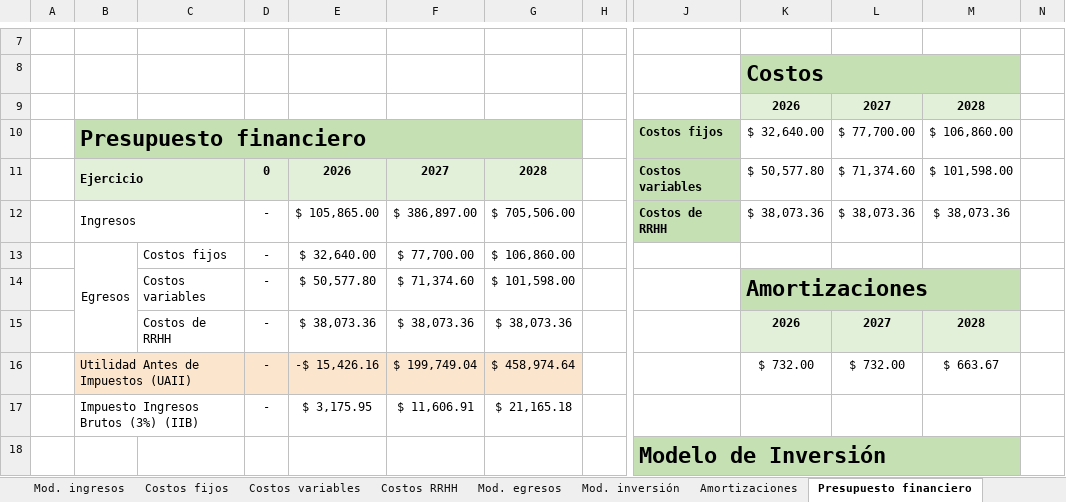
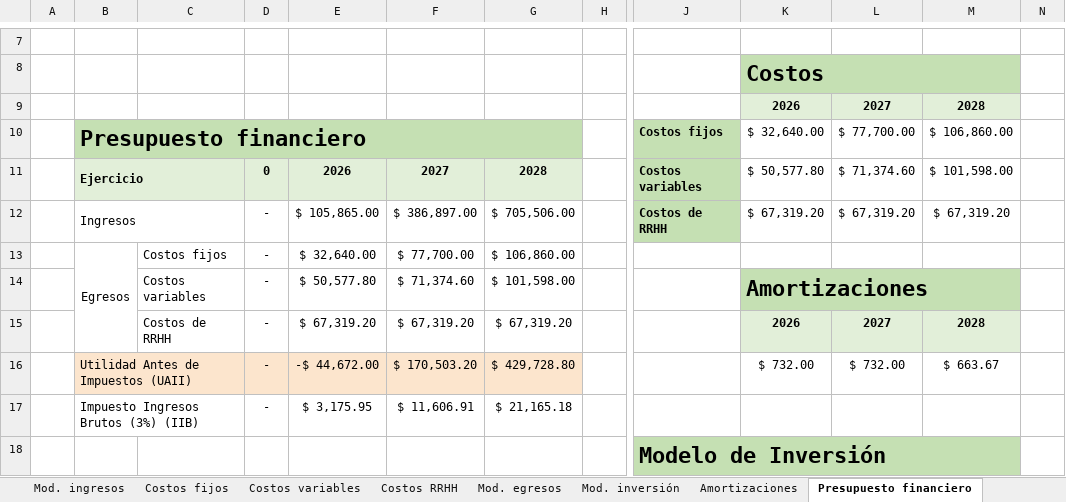
Before and after one commit to javieravellanedaa/ShopMetrics-Negocio, an Excel workbook: documento/Presupuesto financiero ShopMetrics.xlsx, sheet Presupuesto financiero, drawn as a sheet; only a part is shown, gaps mark what is left out; values as stored, in another font and other column widths than the file's, no borders; charts and pictures not drawn; the diff covers the shown part only; the diff names each change by its address in the sheet, - before the commit and + after, or states it on an @@ line.

```diff
--- a/documento/Presupuesto financiero ShopMetrics.xlsx (sheet Presupuesto financiero)
+++ b/documento/Presupuesto financiero ShopMetrics.xlsx (sheet Presupuesto financiero)
-K12: $ 38,073.36
+K12: $ 67,319.20
-L12: $ 38,073.36
+L12: $ 67,319.20
-M12: $ 38,073.36
+M12: $ 67,319.20
-E15: $ 38,073.36
+E15: $ 67,319.20
-F15: $ 38,073.36
+F15: $ 67,319.20
-G15: $ 38,073.36
+G15: $ 67,319.20
-E16: -$ 15,426.16
+E16: -$ 44,672.00
-F16: $ 199,749.04
+F16: $ 170,503.20
-G16: $ 458,974.64
+G16: $ 429,728.80
```
Also changed, not shown: 2 added rows, 2 removed rows and 9 edited cells elsewhere in this sheet, sheet Costos RRHH, sheet Mod. egresos, formulas that keep their value, 13 other files.
